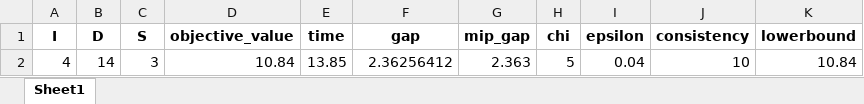
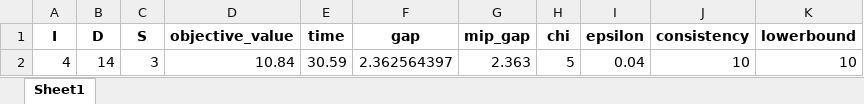
Before and after one commit to lenzwagner/columngeneration, an Excel workbook: Individual/results.xlsx, sheet Sheet1, drawn as a sheet; values as stored, in another font and other column widths than the file's, no borders; the diff names each change by its address in the sheet, - before the commit and + after, or states it on an @@ line.

```diff
--- a/Individual/results.xlsx (sheet Sheet1)
+++ b/Individual/results.xlsx (sheet Sheet1)
-E2 (time): 13.85
+E2 (time): 30.59
-F2 (gap): 2.36256412
+F2 (gap): 2.362564397
-K2 (lowerbound): 10.84
+K2 (lowerbound): 10
```
Also changed, not shown: Aggregated/cg.xlsx, Aggregated/data/Arzt.xlsx, 17 other files.
